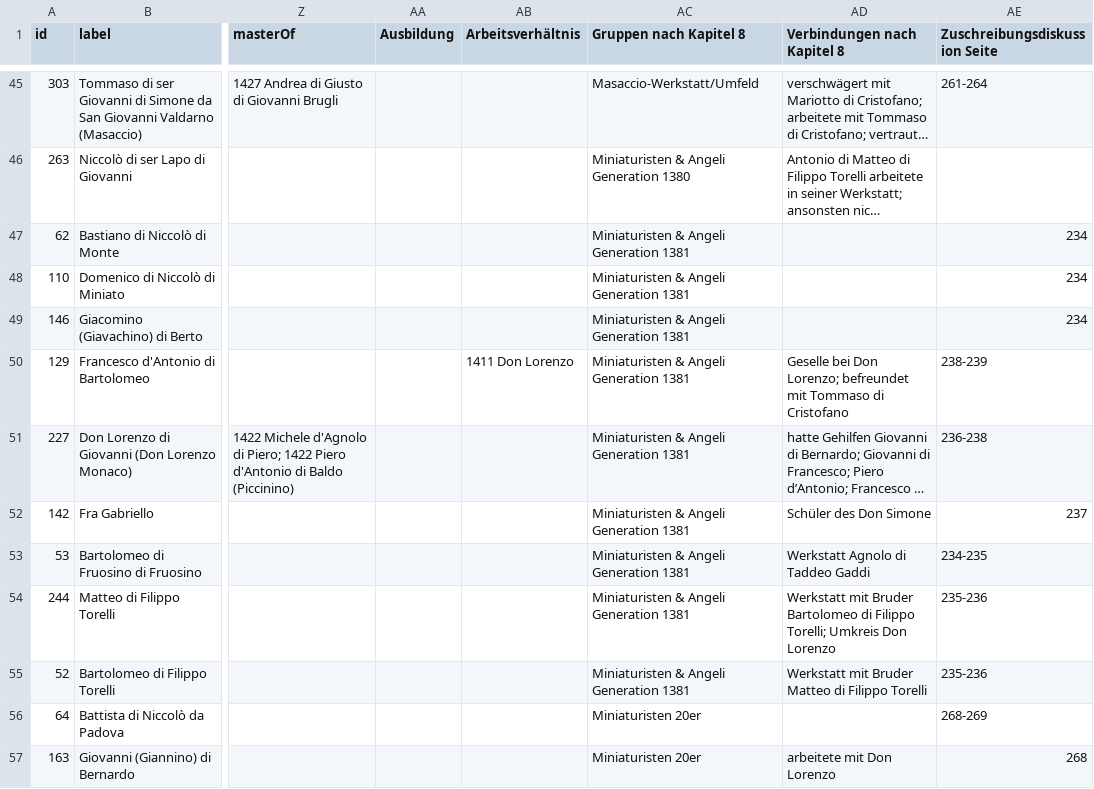
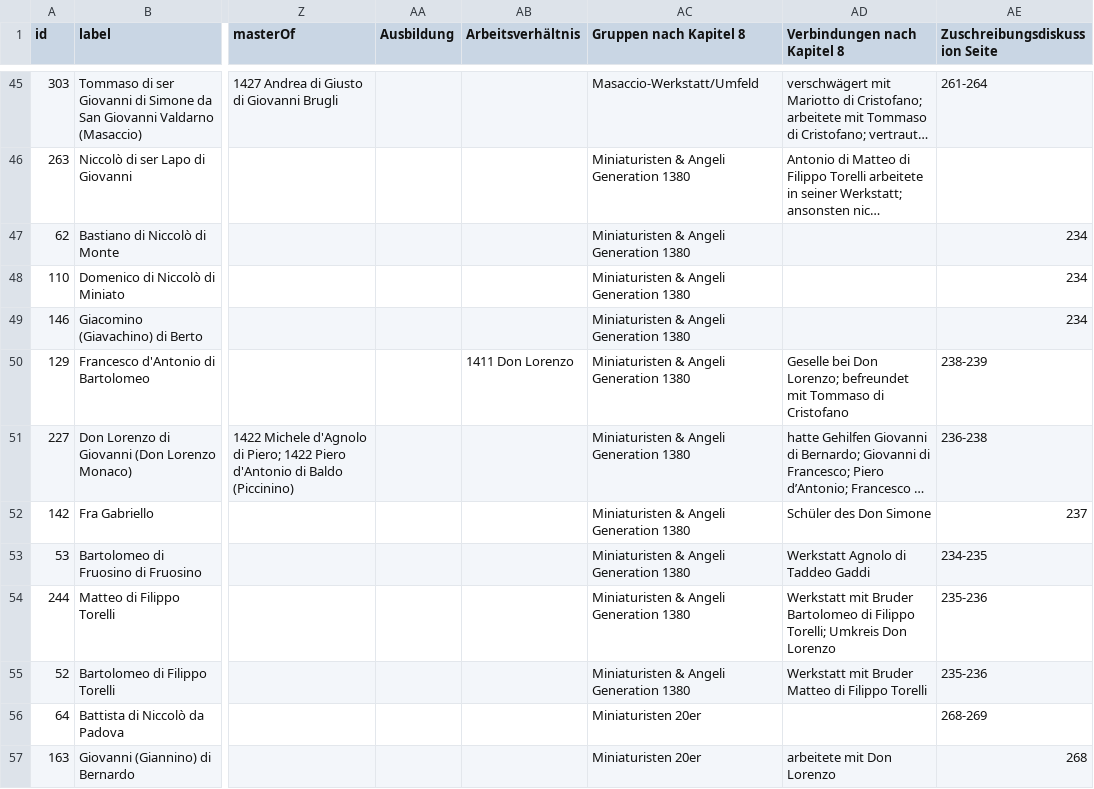
Before and after one commit to ToniMassenberg/FlorentinerMaler, a CSV file: painters-master.csv, drawn as a sheet; only a part is shown, gaps mark what is left out; long unchanged cells end in …; the diff covers the shown part only; the diff names each change by its address in the sheet, - before the commit and + after, or states it on an @@ line.

```diff
--- a/painters-master.csv
+++ b/painters-master.csv
-AC47:AC55 (Gruppen nach Kapitel 8): Miniaturisten & Angeli Generation 1381
+AC47:AC55 (Gruppen nach Kapitel 8): Miniaturisten & Angeli Generation 1380
```
Also changed, not shown: 16 edited cells elsewhere in this file.
